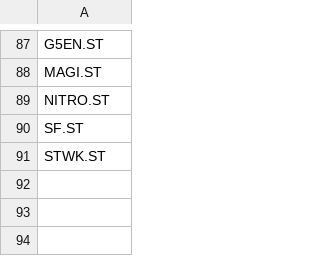
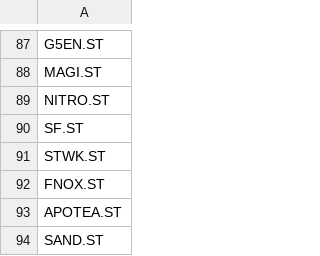
Before and after one commit to sam11010/stock_bot, a CSV file: tickers.csv, drawn as a sheet; only a part is shown, gaps mark what is left out.

```diff
--- a/tickers.csv
+++ b/tickers.csv
@@ -91 +91,4 @@ SF.ST
 STWK.ST
+FNOX.ST
+APOTEA.ST
+SAND.ST
```
Also changed, not shown: analysis_results.csv, 1 other file.
